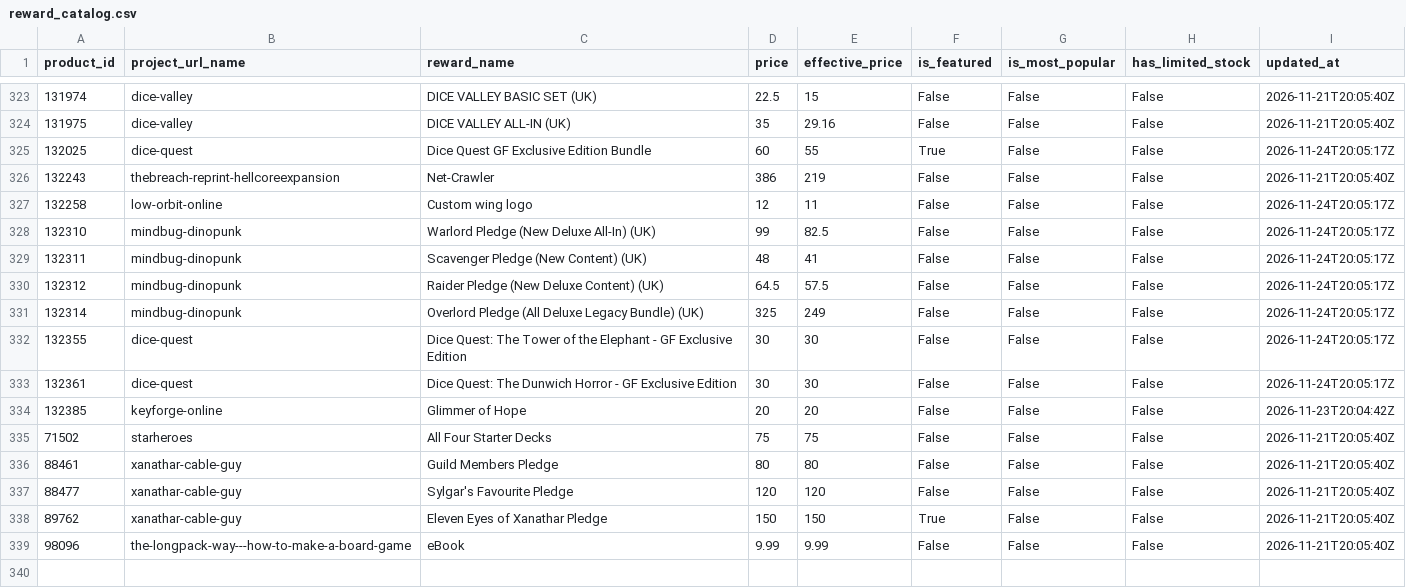
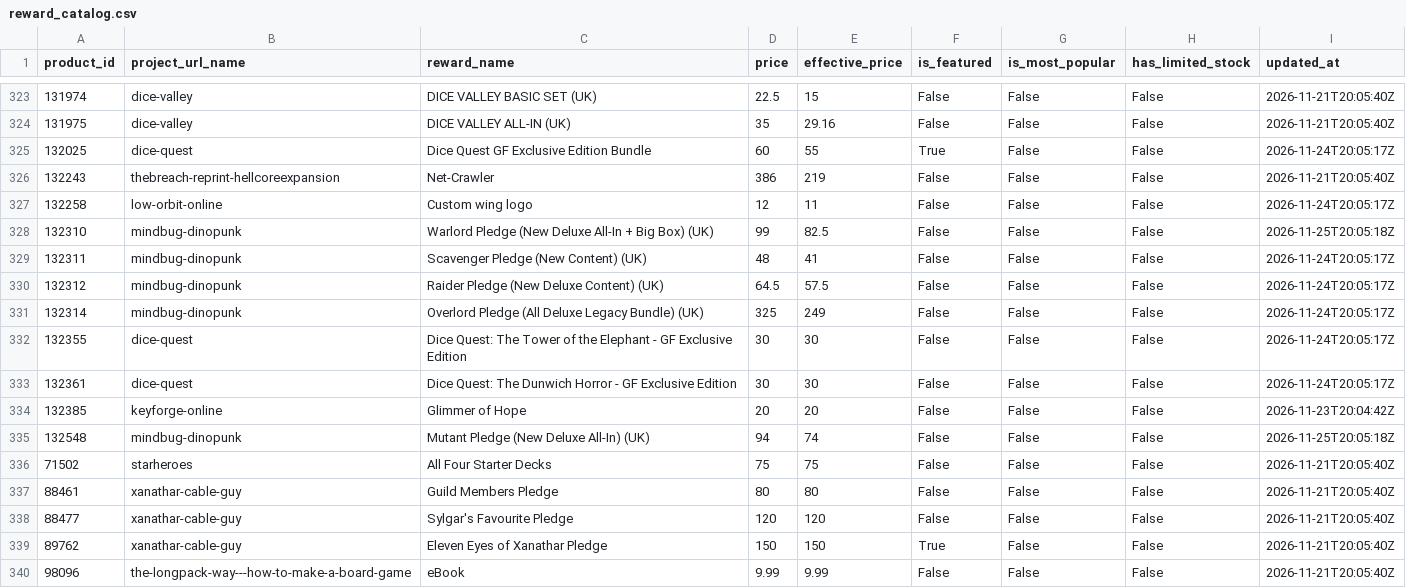
Before and after one commit to priack/Followers-tracker, a CSV file: data/reward_catalog.csv, drawn as a sheet; only a part is shown, gaps mark what is left out.

```diff
--- a/data/reward_catalog.csv
+++ b/data/reward_catalog.csv
@@ -327,3 +327,3 @@ product_id,project_url_name,reward_name,price,effective_price,is_featured,is_mos
 132258,low-orbit-online,Custom wing logo,12,11,False,False,False,2026-11-24T20:05:17Z
-132310,mindbug-dinopunk,Warlord Pledge (New Deluxe All-In) (UK),99,82.5,False,False,False,2026-11-24T20:05:17Z
+132310,mindbug-dinopunk,Warlord Pledge (New Deluxe All-In + Big Box) (UK),99,82.5,False,False,False,2026-11-25T20:05:18Z
 132311,mindbug-dinopunk,Scavenger Pledge (New Content) (UK),48,41,False,False,False,2026-11-24T20:05:17Z
@@ -334,2 +334,3 @@ product_id,project_url_name,reward_name,price,effective_price,is_featured,is_mos
 132385,keyforge-online,Glimmer of Hope,20,20,False,False,False,2026-11-23T20:04:42Z
+132548,mindbug-dinopunk,Mutant Pledge (New Deluxe All-In) (UK),94,74,False,False,False,2026-11-25T20:05:18Z
 71502,starheroes,All Four Starter Decks,75,75,False,False,False,2026-11-21T20:05:40Z
```
Also changed, not shown: 1 other file.
